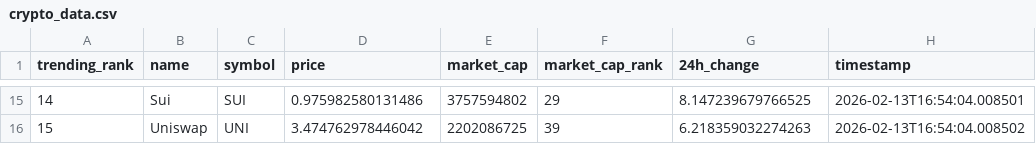
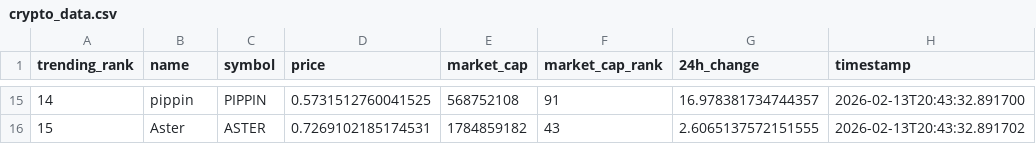
Before and after one commit to DKowarsch/crypto-trends-tracker, a CSV file: crypto_data.csv, drawn as a sheet; only a part is shown, gaps mark what is left out; the diff covers the shown part only.

```diff
--- a/crypto_data.csv
+++ b/crypto_data.csv
@@ -15,2 +15,2 @@ trending_rank,name,symbol,price,market_cap,market_cap_rank,24h_change,timestamp
-14,Sui,SUI,0.975982580131486,3757594802,29,8.147239679766525,2026-02-13T16:54:04.008501
-15,Uniswap,UNI,3.474762978446042,2202086725,39,6.218359032274263,2026-02-13T16:54:04.008502
+14,pippin,PIPPIN,0.5731512760041525,568752108,91,16.978381734744357,2026-02-13T20:43:32.891700
+15,Aster,ASTER,0.7269102185174531,1784859182,43,2.6065137572151555,2026-02-13T20:43:32.891702
```
Also changed, not shown: 86 edited cells elsewhere in this file, 1 other file.
